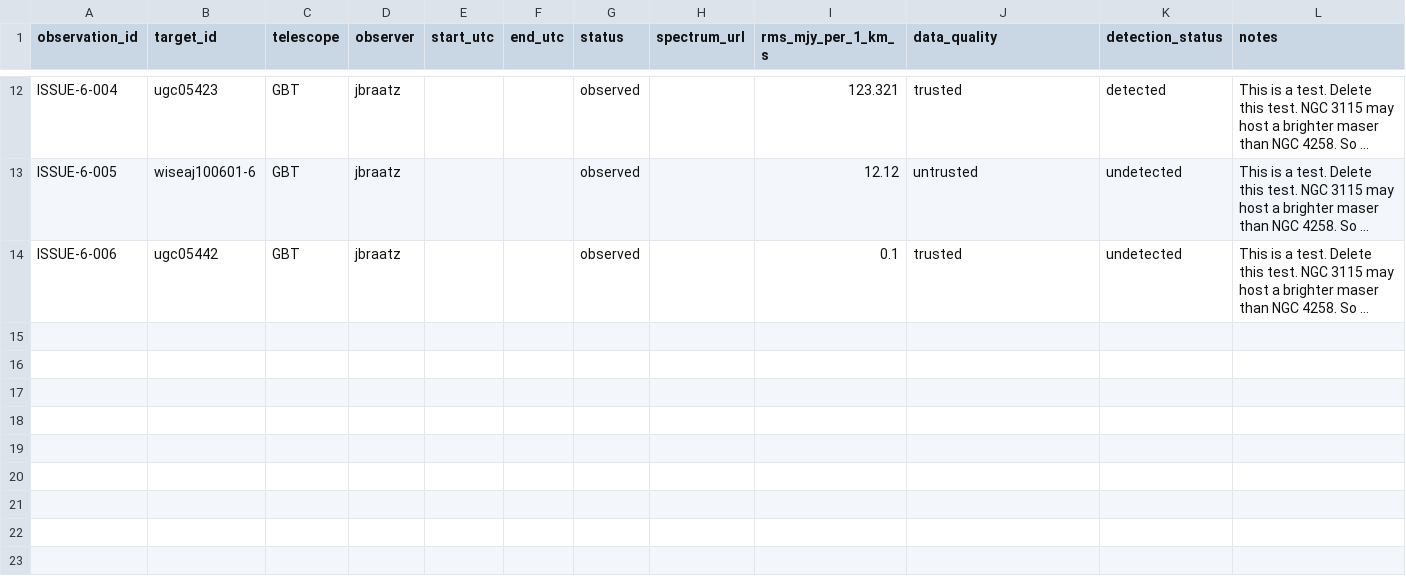
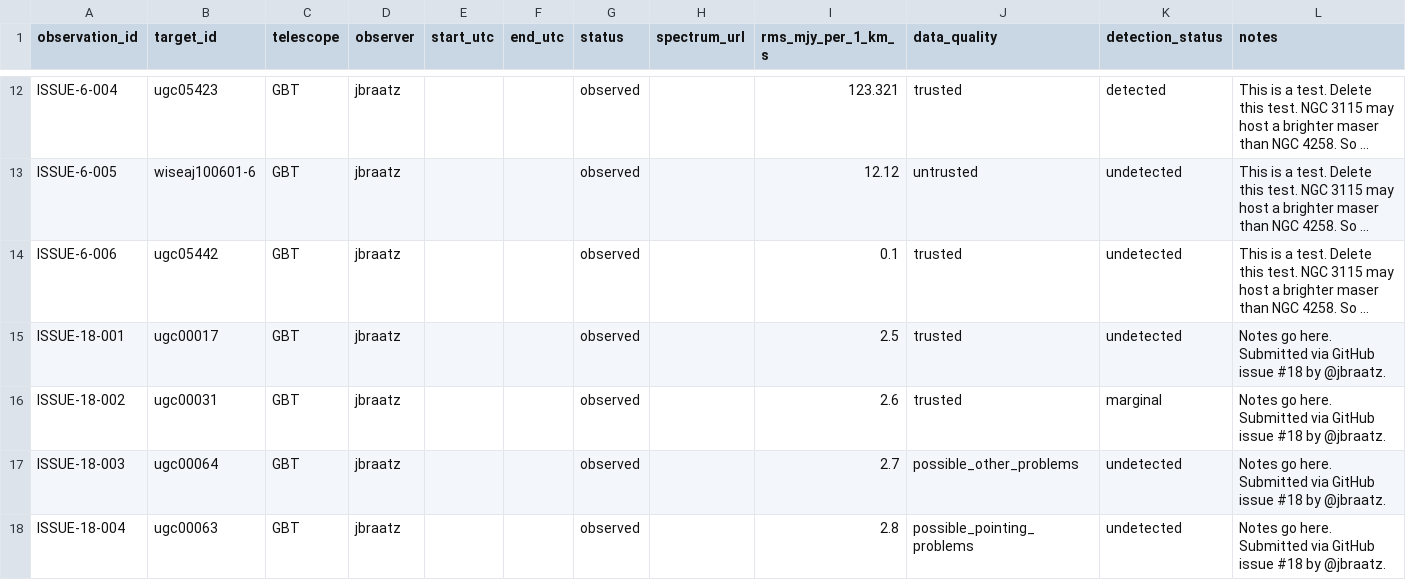
Before and after one commit to dpesce/ANCH0R, a CSV file: data/observations.csv, drawn as a sheet; only a part is shown, gaps mark what is left out; long unchanged cells end in …; the diff names each change by its address in the sheet, - before the commit and + after, or states it on an @@ line.

```diff
--- a/data/observations.csv
+++ b/data/observations.csv
+row 15: ISSUE-18-001 | ugc00017 | GBT | jbraatz |  |  | observed |  | 2.5 | trusted | undetected | Notes go here. Submitted via GitHub issue #18 by @jbraatz.
+row 16: ISSUE-18-002 | ugc00031 | GBT | jbraatz |  |  | observed |  | 2.6 | trusted | marginal | Notes go here. Submitted via GitHub issue #18 by @jbraatz.
+row 17: ISSUE-18-003 | ugc00064 | GBT | jbraatz |  |  | observed |  | 2.7 | possible_other_problems | undetected | Notes go here. Submitted via GitHub issue #18 by @jbraatz.
+row 18: ISSUE-18-004 | ugc00063 | GBT | jbraatz |  |  | observed |  | 2.8 | possible_pointing_problems | undetected | Notes go here. Submitted via GitHub issue #18 by @jbraatz.
```
Also changed, not shown: data/master_targets.csv, 1 other file.
